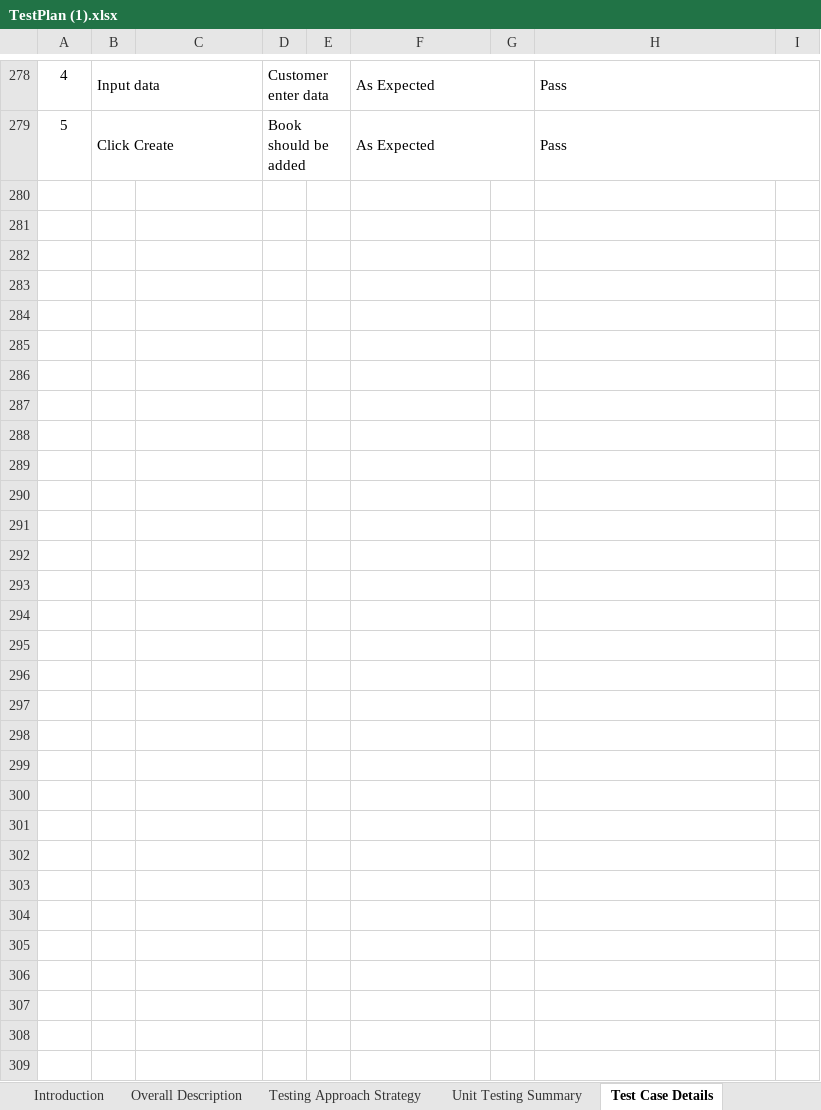
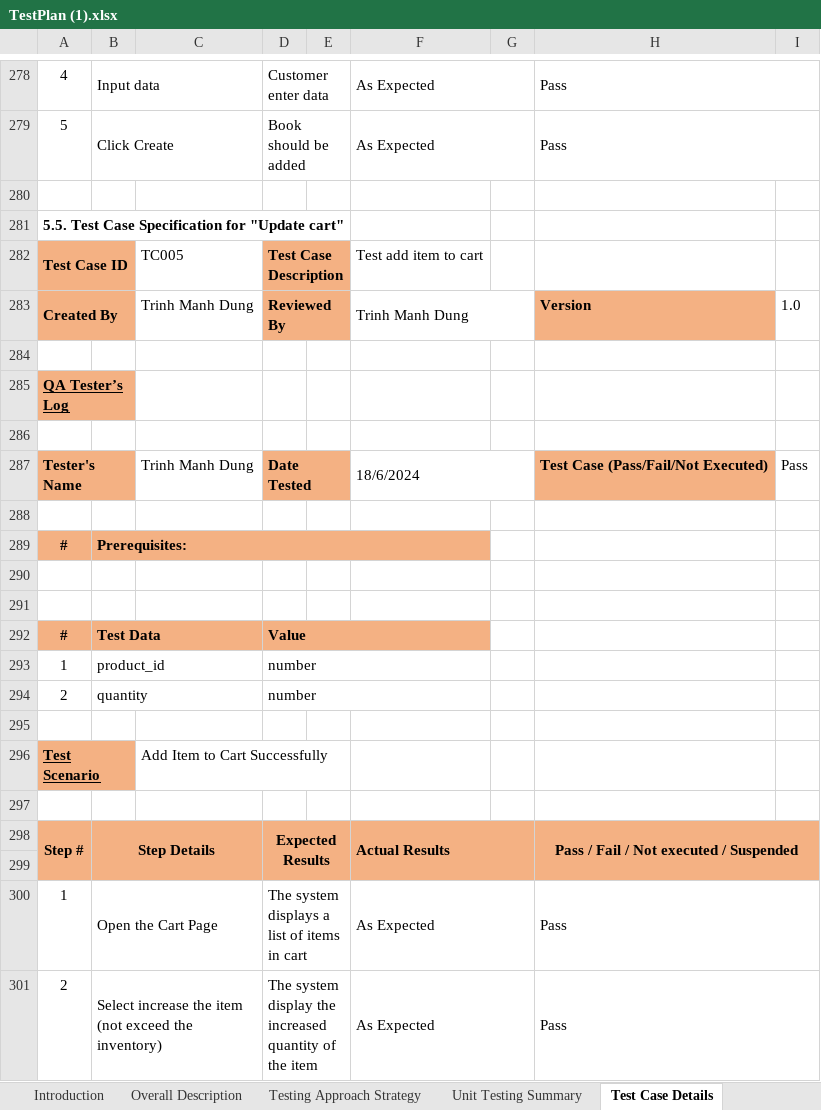
Before and after one commit to willywithcode/ISD.ICT.20232.06, an Excel workbook: TestPlan (1).xlsx, sheet Test Case Details, drawn as a sheet; only a part is shown, gaps mark what is left out; values as stored, in another font and other column widths than the file's, no borders; the diff names each change by its address in the sheet, - before the commit and + after, or states it on an @@ line.

```diff
--- a/TestPlan (1).xlsx (sheet Test Case Details)
+++ b/TestPlan (1).xlsx (sheet Test Case Details)
+row 280: (empty)
+row 281: 5.5. Test Case Specification for "Update cart"
+row 282: Test Case ID |  | TC005 | Test Case Description |  | Test add item to cart
+row 283: Created By |  | Trinh Manh Dung | Reviewed By |  | Trinh Manh Dung |  | Version | 1.0
+row 284: (empty)
+row 285: QA Tester’s Log
+row 286: (empty)
+row 287: Tester's Name |  | Trinh Manh Dung | Date Tested |  | 18/6/2024 |  | Test Case (Pass/Fail/Not Executed) | Pass
+row 288: (empty)
+row 289: # | Prerequisites:
+row 290: (empty)
+row 291: (empty)
+row 292: # | Test Data |  | Value
+row 293: 1 | product_id |  | number
+row 294: 2 | quantity |  | number
+row 295: (empty)
+row 296: Test Scenario |  | Add Item to Cart Successfully
+row 297: (empty)
+row 298: Step # | Step Details |  | Expected Results |  | Actual Results |  | Pass / Fail / Not executed / Suspended
+row 299: (empty)
+row 300: 1 | Open the Cart Page |  | The system displays a list of items in cart |  | As Expected |  | Pass
+row 301: 2 | Select increase the item (not exceed the inventory) |  | The system display the increased quantity of the item |  | As Expected |  | Pass
```
Also changed, not shown: sheet Unit Testing Summary, sheet Cover, 4 other files.
